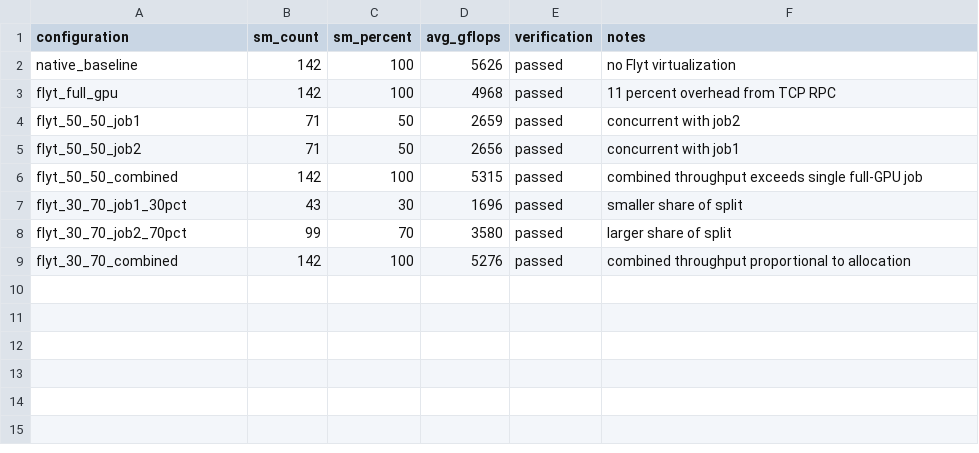
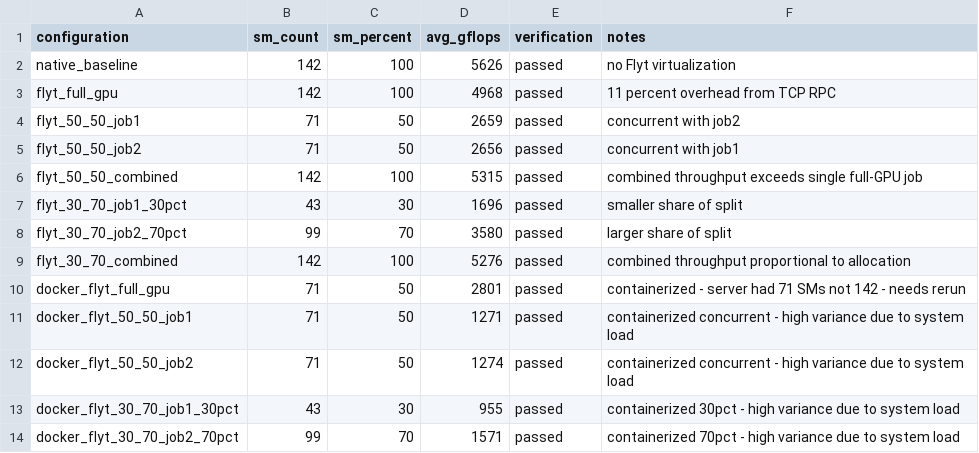
Before and after one commit to nadahkhaledd/flyt-gpu-sharing-experiments, a CSV file: results/comparison.csv, drawn as a sheet.

Commit message:
Add containerized Flyt experiments via Docker
- Docker container runs matmul through Flyt TCP without GPU passthrough
- Container uses --network=host to reach Cricket server on localhost
- All configurations produce verified-correct results (C[0,0] = 509.290955)
- Includes Dockerfile, start_server.sh, and run_all_experiments.sh scripts

```diff
--- a/results/comparison.csv
+++ b/results/comparison.csv
@@ -9 +9,6 @@ flyt_30_70_job2_70pct,99,70,3580,passed,larger share of split
 flyt_30_70_combined,142,100,5276,passed,combined throughput proportional to allocation
+docker_flyt_full_gpu,71,50,2801,passed,containerized - server had 71 SMs not 142 - needs rerun
+docker_flyt_50_50_job1,71,50,1271,passed,containerized concurrent - high variance due to system load
+docker_flyt_50_50_job2,71,50,1274,passed,containerized concurrent - high variance due to system load
+docker_flyt_30_70_job1_30pct,43,30,955,passed,containerized 30pct - high variance due to system load
+docker_flyt_30_70_job2_70pct,99,70,1571,passed,containerized 70pct - high variance due to system load
```
Also changed, not shown: 9 other files.
